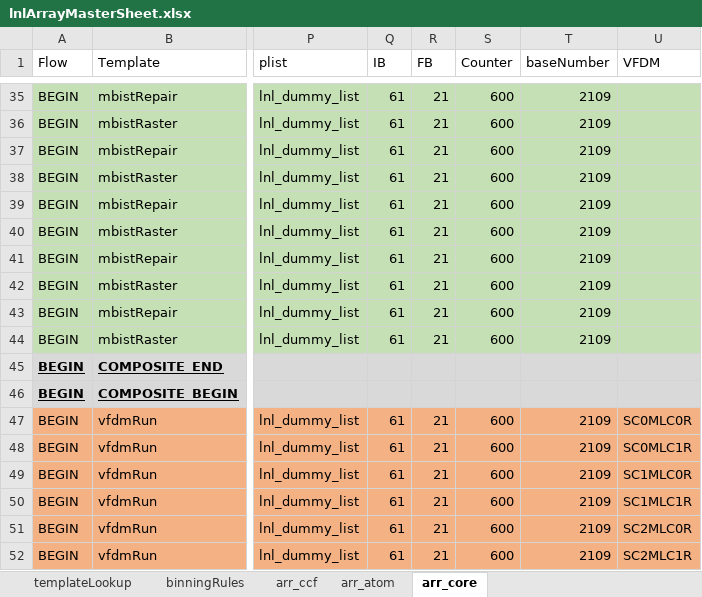
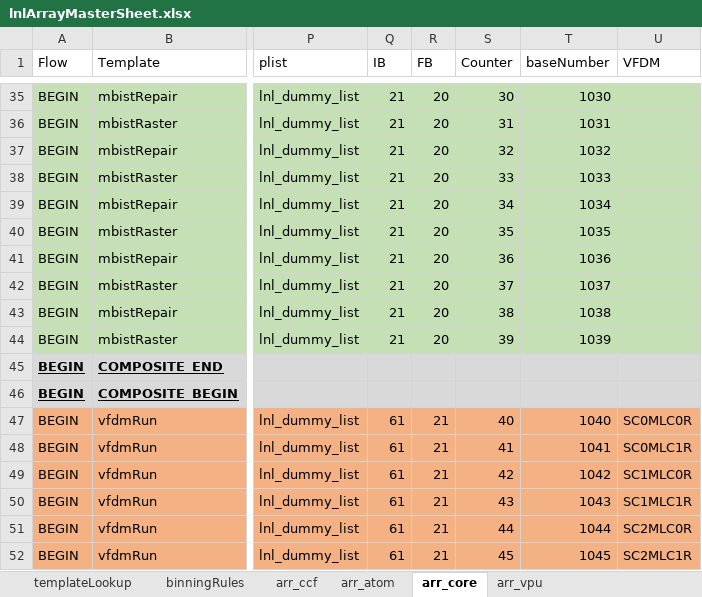
Before and after one commit to eoghanocIntel/lighterFluid, an Excel workbook: lighterFluid/inputs/lnlArrayMasterSheet.xlsx, sheet arr_core, drawn as a sheet; only a part is shown, gaps mark what is left out; values as stored, in another font and other column widths than the file's, no borders; the diff covers the shown part only; the diff names each change by its address in the sheet, - before the commit and + after, or states it on an @@ line.

```diff
--- a/lighterFluid/inputs/lnlArrayMasterSheet.xlsx (sheet arr_core)
+++ b/lighterFluid/inputs/lnlArrayMasterSheet.xlsx (sheet arr_core)
+sheet tab: arr_vpu
-Q35:Q44 (IB): 61
+Q35:Q44 (IB): 21
-R35:R44 (FB): 21
+R35:R44 (FB): 20
-S35 (Counter): 600
+S35 (Counter): 30
-T35 (baseNumber): 2109
+T35 (baseNumber): 1030
-S36 (Counter): 600
+S36 (Counter): 31
-T36 (baseNumber): 2109
+T36 (baseNumber): 1031
-S37 (Counter): 600
+S37 (Counter): 32
-T37 (baseNumber): 2109
+T37 (baseNumber): 1032
-S38 (Counter): 600
+S38 (Counter): 33
-T38 (baseNumber): 2109
+T38 (baseNumber): 1033
-S39 (Counter): 600
+S39 (Counter): 34
-T39 (baseNumber): 2109
+T39 (baseNumber): 1034
-S40 (Counter): 600
+S40 (Counter): 35
-T40 (baseNumber): 2109
+T40 (baseNumber): 1035
-S41 (Counter): 600
+S41 (Counter): 36
-T41 (baseNumber): 2109
+T41 (baseNumber): 1036
-S42 (Counter): 600
+S42 (Counter): 37
-T42 (baseNumber): 2109
+T42 (baseNumber): 1037
-S43 (Counter): 600
+S43 (Counter): 38
-T43 (baseNumber): 2109
+T43 (baseNumber): 1038
-S44 (Counter): 600
+S44 (Counter): 39
-T44 (baseNumber): 2109
+T44 (baseNumber): 1039
-S47 (Counter): 600
+S47 (Counter): 40
-T47 (baseNumber): 2109
+T47 (baseNumber): 1040
-S48 (Counter): 600
+S48 (Counter): 41
-T48 (baseNumber): 2109
+T48 (baseNumber): 1041
-S49 (Counter): 600
+S49 (Counter): 42
-T49 (baseNumber): 2109
+T49 (baseNumber): 1042
-S50 (Counter): 600
+S50 (Counter): 43
-T50 (baseNumber): 2109
+T50 (baseNumber): 1043
-S51 (Counter): 600
+S51 (Counter): 44
-T51 (baseNumber): 2109
+T51 (baseNumber): 1044
-S52 (Counter): 600
+S52 (Counter): 45
-T52 (baseNumber): 2109
+T52 (baseNumber): 1045
```
Also changed, not shown: 216 edited cells elsewhere in this sheet, formulas that keep their value, 5 other files.
